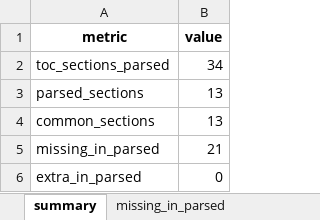
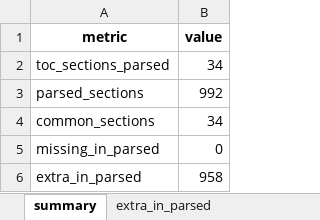
Before and after one commit to SujanS1505/Pdf_Parser, an Excel workbook: out_test/validation_report.xlsx, sheet summary, drawn as a sheet; values as stored, in another font and other column widths than the file's, no borders; the diff names each change by its address in the sheet, - before the commit and + after, or states it on an @@ line.

```diff
--- a/out_test/validation_report.xlsx (sheet summary)
+++ b/out_test/validation_report.xlsx (sheet summary)
-sheet tab: missing_in_parsed
+sheet tab: extra_in_parsed
-B3 (value): 13
+B3 (value): 992
-B4 (value): 13
+B4 (value): 34
-B5 (value): 21
+B5 (value): 0
-B6 (value): 0
+B6 (value): 958
```
Also changed, not shown: sheet extra_in_parsed, 3 other files.
